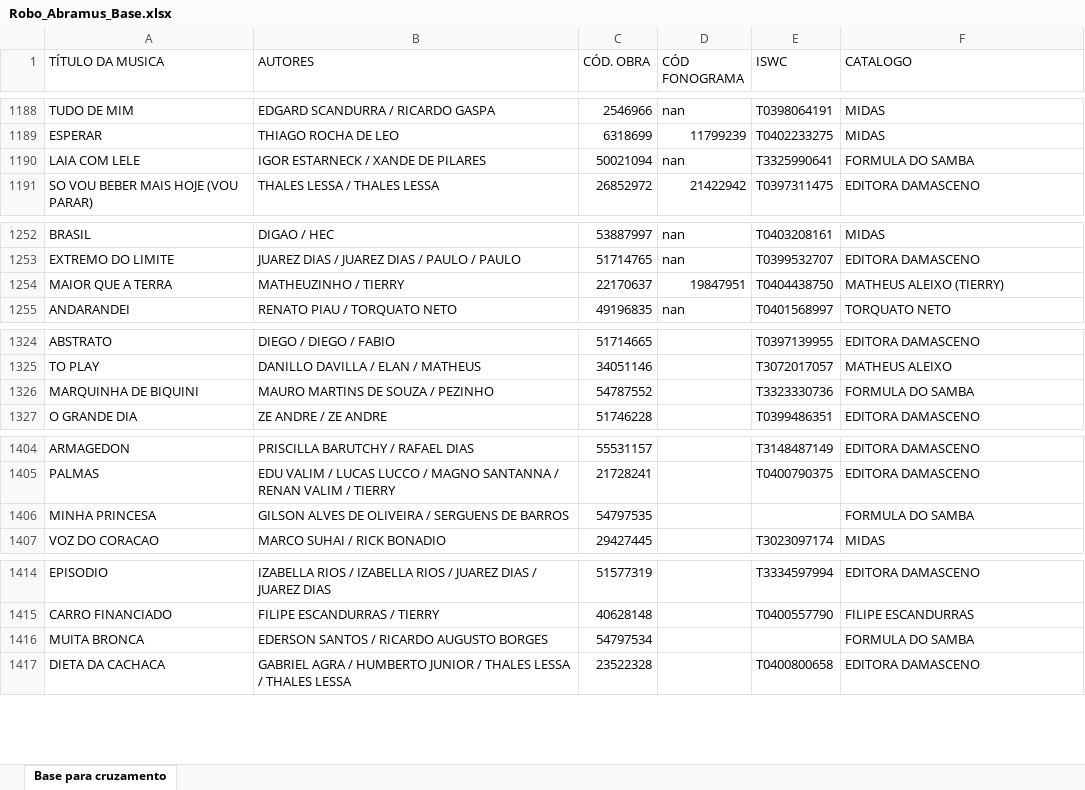
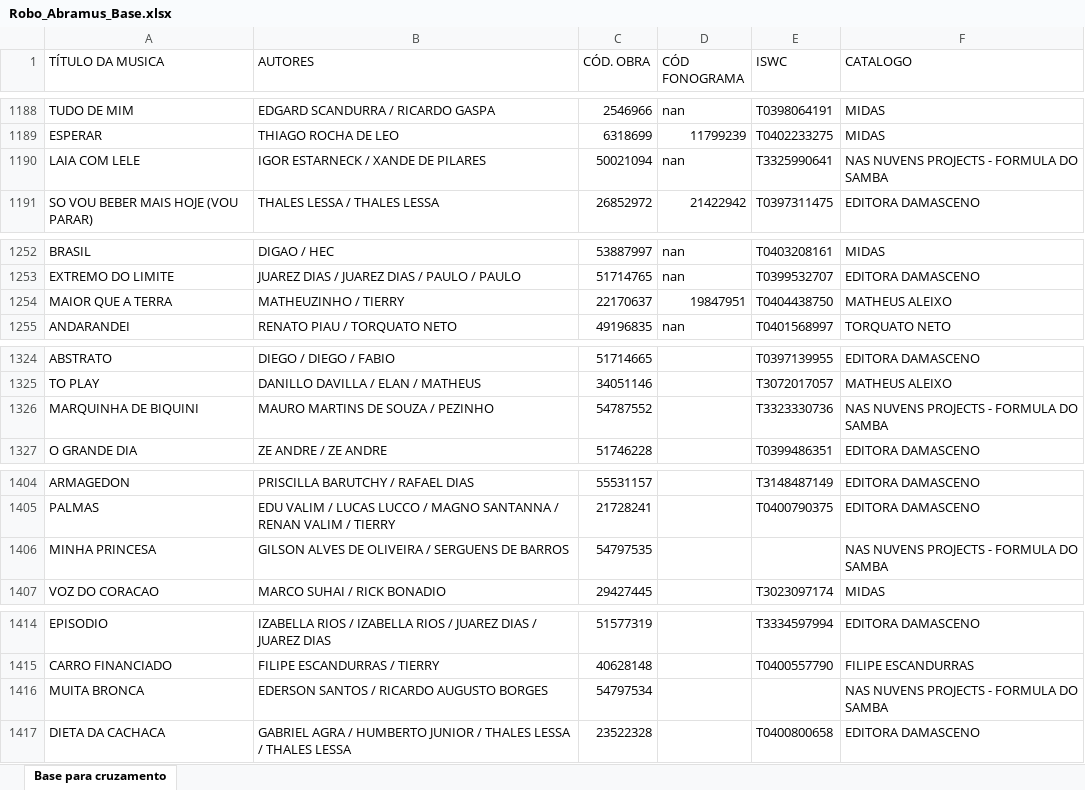
Before and after one commit to nnc-marcelo/lyra, an Excel workbook: data/mapping/Robo_Abramus_Base.xlsx, sheet Base para cruzamento, drawn as a sheet; only a part is shown, gaps mark what is left out; values as stored, in another font and other column widths than the file's, no borders; the diff covers the shown part only; the diff names each change by its address in the sheet, - before the commit and + after, or states it on an @@ line.

```diff
--- a/data/mapping/Robo_Abramus_Base.xlsx (sheet Base para cruzamento)
+++ b/data/mapping/Robo_Abramus_Base.xlsx (sheet Base para cruzamento)
-F1190 (CATALOGO): FORMULA DO SAMBA
+F1190 (CATALOGO): NAS NUVENS PROJECTS - FORMULA DO SAMBA
-F1254 (CATALOGO): MATHEUS ALEIXO (TIERRY)
+F1254 (CATALOGO): MATHEUS ALEIXO
-F1326 (CATALOGO): FORMULA DO SAMBA
+F1326 (CATALOGO): NAS NUVENS PROJECTS - FORMULA DO SAMBA
-F1406 (CATALOGO): FORMULA DO SAMBA
+F1406 (CATALOGO): NAS NUVENS PROJECTS - FORMULA DO SAMBA
-F1416 (CATALOGO): FORMULA DO SAMBA
+F1416 (CATALOGO): NAS NUVENS PROJECTS - FORMULA DO SAMBA
```
Also changed, not shown: 19 edited cells and cell formats elsewhere in this sheet, formulas that keep their value.
